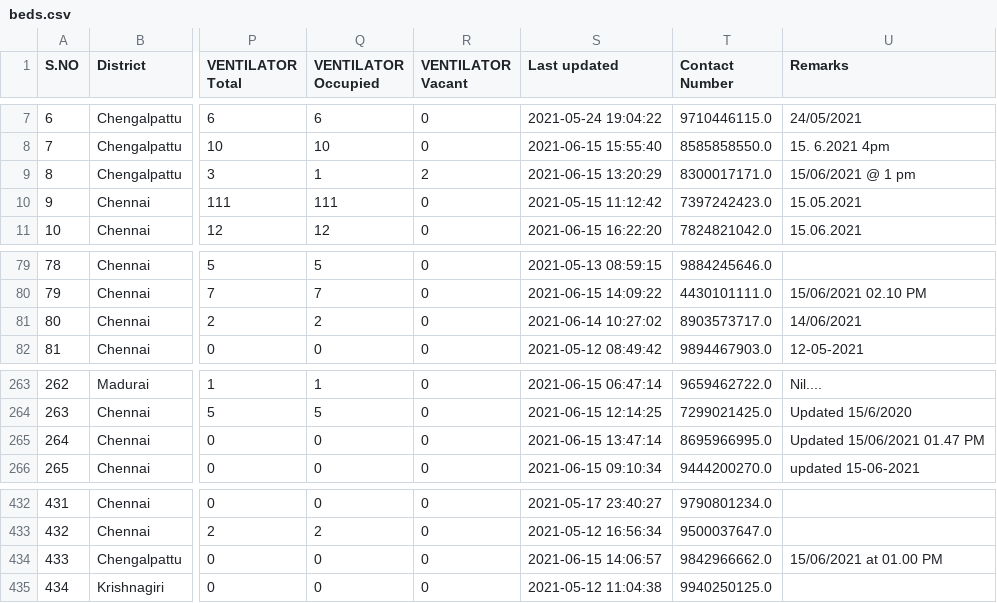
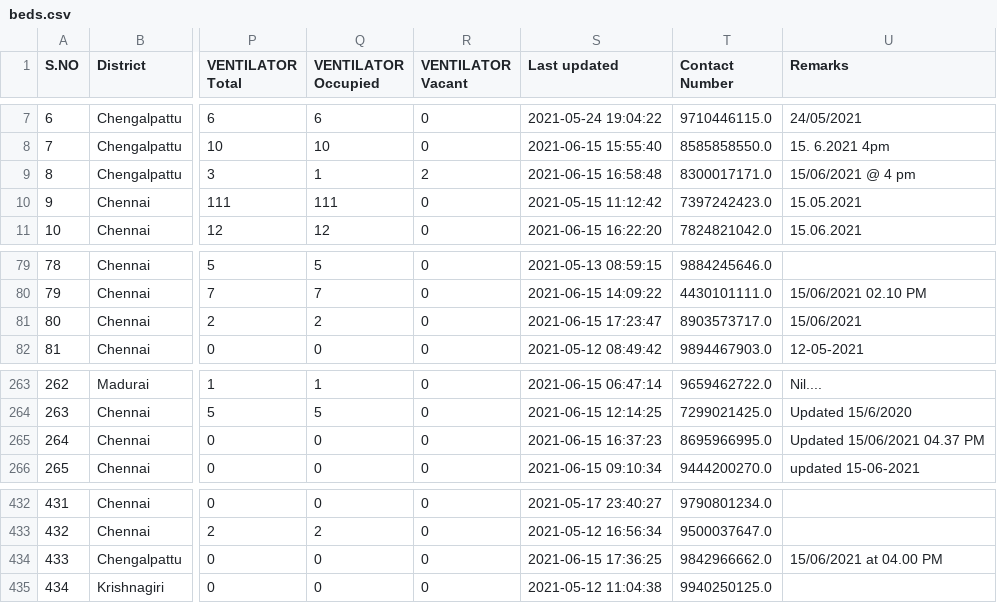
Before and after one commit to mskian/tamil-nadu-covid-beds-api, a CSV file: data/beds.csv, drawn as a sheet; only a part is shown, gaps mark what is left out; the diff names each change by its address in the sheet, - before the commit and + after, or states it on an @@ line.

```diff
--- a/data/beds.csv
+++ b/data/beds.csv
-S9 (Last updated): 2021-06-15 13:20:29
+S9 (Last updated): 2021-06-15 16:58:48
-U9 (Remarks): 15/06/2021 @ 1 pm
+U9 (Remarks): 15/06/2021 @ 4 pm
-S81 (Last updated): 2021-06-14 10:27:02
+S81 (Last updated): 2021-06-15 17:23:47
-U81 (Remarks): 14/06/2021
+U81 (Remarks): 15/06/2021
-S265 (Last updated): 2021-06-15 13:47:14
+S265 (Last updated): 2021-06-15 16:37:23
-U265 (Remarks): Updated 15/06/2021 01.47 PM
+U265 (Remarks): Updated 15/06/2021 04.37 PM
-S434 (Last updated): 2021-06-15 14:06:57
+S434 (Last updated): 2021-06-15 17:36:25
-U434 (Remarks): 15/06/2021 at 01.00 PM
+U434 (Remarks): 15/06/2021 at 04.00 PM
```
Also changed, not shown: 1 other file.
